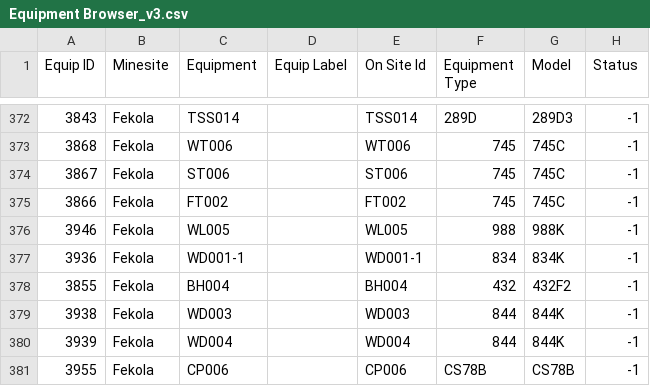
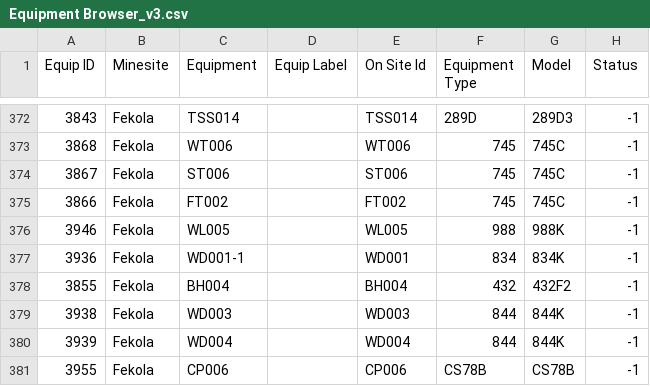
Before and after one commit to Boola77/downtime-processing, a CSV file: data/Equipments/Equipment Browser_v3.csv, drawn as a sheet; only a part is shown, gaps mark what is left out; the diff names each change by its address in the sheet, - before the commit and + after, or states it on an @@ line.

Commit message:
Update Equipment Browser_v3.csv
Fekola WD001

```diff
--- a/data/Equipments/Equipment Browser_v3.csv
+++ b/data/Equipments/Equipment Browser_v3.csv
-E377 (On Site Id): WD001-1
+E377 (On Site Id): WD001
```
